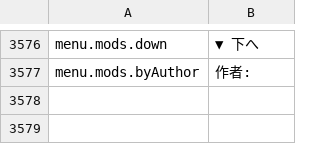
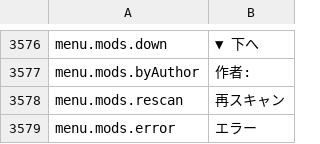
Before and after one commit to Chuz13/daggerfall-forever, a CSV file: locales/ja/Port_Strings.csv, drawn as a sheet; only a part is shown, gaps mark what is left out; the diff names each change by its address in the sheet, - before the commit and + after, or states it on an @@ line.

```diff
--- a/locales/ja/Port_Strings.csv
+++ b/locales/ja/Port_Strings.csv
+row 3578: menu.mods.rescan | 再スキャン
+row 3579: menu.mods.error | エラー
```
Also changed, not shown: locales/de/Port_Strings.csv, locales/ko/Port_Strings.csv, 26 other files.
